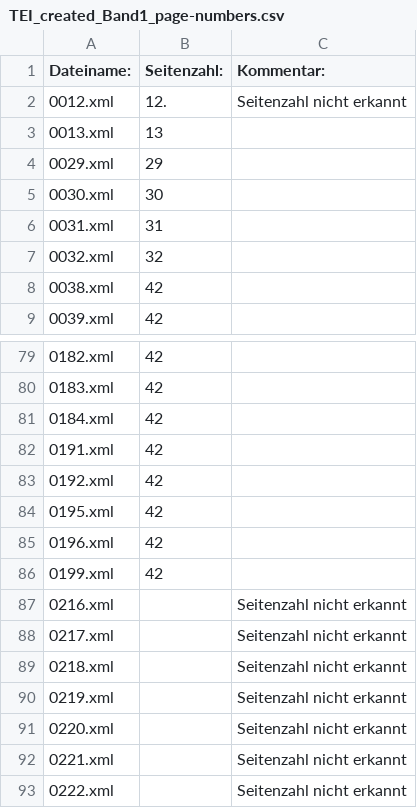
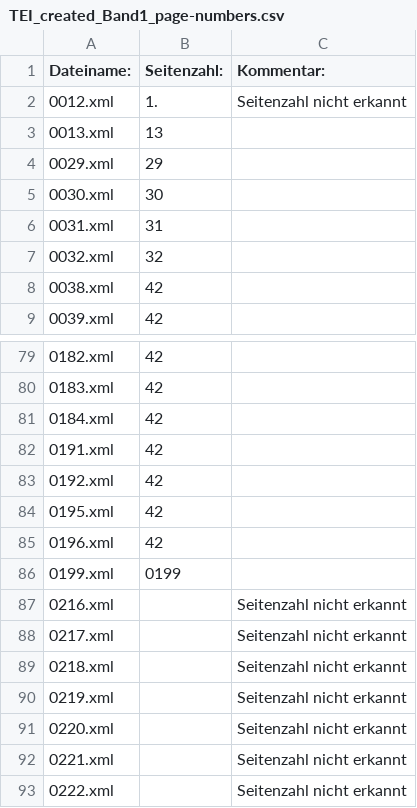
Before and after one commit to Universitatsbibliothek-Trier/OCR-To-TEI, a CSV file: TEI_CSV_Output/TEI_created_Band1_page-numbers.csv, drawn as a sheet; only a part is shown, gaps mark what is left out.

```diff
--- a/TEI_CSV_Output/TEI_created_Band1_page-numbers.csv
+++ b/TEI_CSV_Output/TEI_created_Band1_page-numbers.csv
@@ -1,3 +1,3 @@
 "Dateiname:","Seitenzahl:","Kommentar:"
-"0012.xml","12.","Seitenzahl nicht erkannt"
+"0012.xml","1.","Seitenzahl nicht erkannt"
 "0013.xml","13",""
@@ -85,3 +85,3 @@
 "0196.xml","42",""
-"0199.xml","42",""
+"0199.xml","0199",""
 "0216.xml","","Seitenzahl nicht erkannt"
```
Also changed, not shown: 13 other files.
